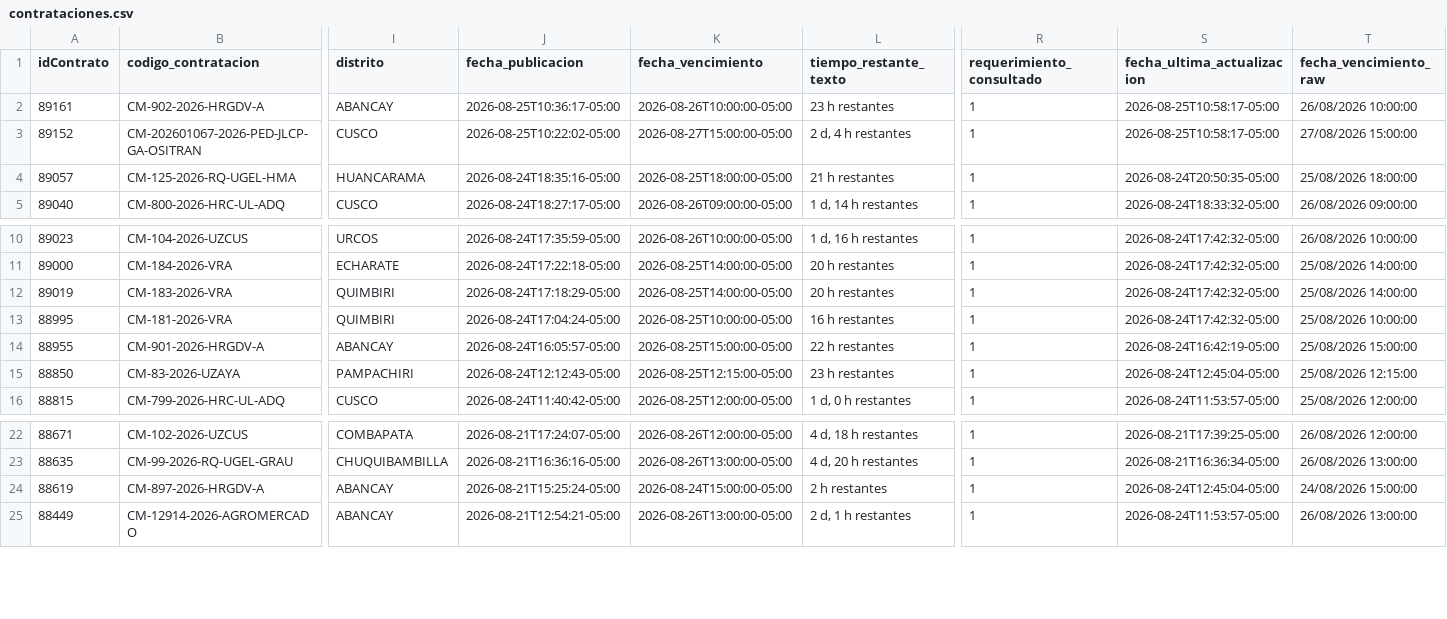
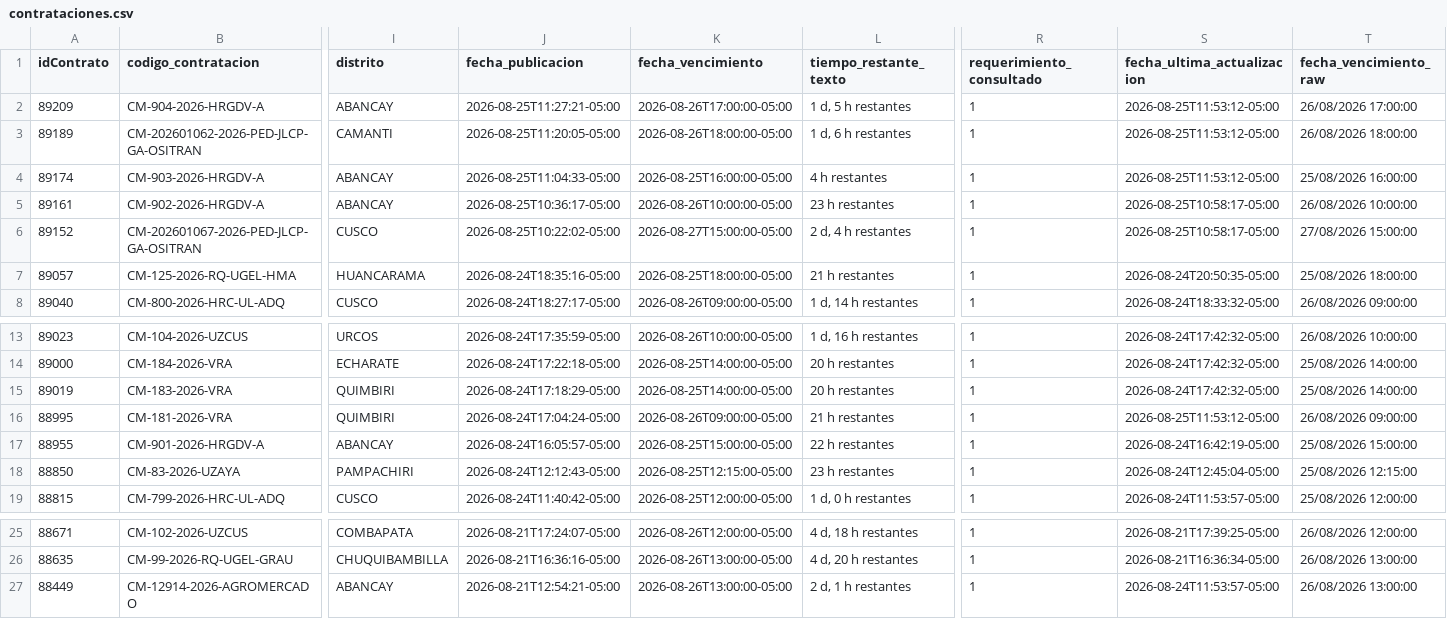
Before and after one commit to Natgato/monitor-seace-cusco, a CSV file: data/contrataciones.csv, drawn as a sheet; only a part is shown, gaps mark what is left out; removed rows and columns are numbered as before the commit, all else as after; rows hold the shown columns only; the diff names each change by its address in the sheet, - before the commit and + after, or states it on an @@ line.

```diff
--- a/data/contrataciones.csv
+++ b/data/contrataciones.csv
+row 2: 89209 | CM-904-2026-HRGDV-A | ABANCAY | 2026-08-25T11:27:21-05:00 | 2026-08-26T17:00:00-05:00 | 1 d, 5 h restantes | 1 | 2026-08-25T11:53:12-05:00 | 26/08/2026 17:00:00
+row 3: 89189 | CM-202601062-2026-PED-JLCP-GA-OSITRAN | CAMANTI | 2026-08-25T11:20:05-05:00 | 2026-08-26T18:00:00-05:00 | 1 d, 6 h restantes | 1 | 2026-08-25T11:53:12-05:00 | 26/08/2026 18:00:00
+row 4: 89174 | CM-903-2026-HRGDV-A | ABANCAY | 2026-08-25T11:04:33-05:00 | 2026-08-25T16:00:00-05:00 | 4 h restantes | 1 | 2026-08-25T11:53:12-05:00 | 25/08/2026 16:00:00
-K16 (fecha_vencimiento): 2026-08-25T10:00:00-05:00
+K16 (fecha_vencimiento): 2026-08-26T09:00:00-05:00
-L16 (tiempo_restante_texto): 16 h restantes
+L16 (tiempo_restante_texto): 21 h restantes
-S16 (fecha_ultima_actualizacion): 2026-08-24T17:42:32-05:00
+S16 (fecha_ultima_actualizacion): 2026-08-25T11:53:12-05:00
-T16 (fecha_vencimiento_raw): 25/08/2026 10:00:00
+T16 (fecha_vencimiento_raw): 26/08/2026 09:00:00
-row 24: 88619 | CM-897-2026-HRGDV-A | ABANCAY | 2026-08-21T15:25:24-05:00 | 2026-08-24T15:00:00-05:00 | 2 h restantes | 1 | 2026-08-24T12:45:04-05:00 | 24/08/2026 15:00:00
```
Also changed, not shown: data/items.csv, 1 other file.
